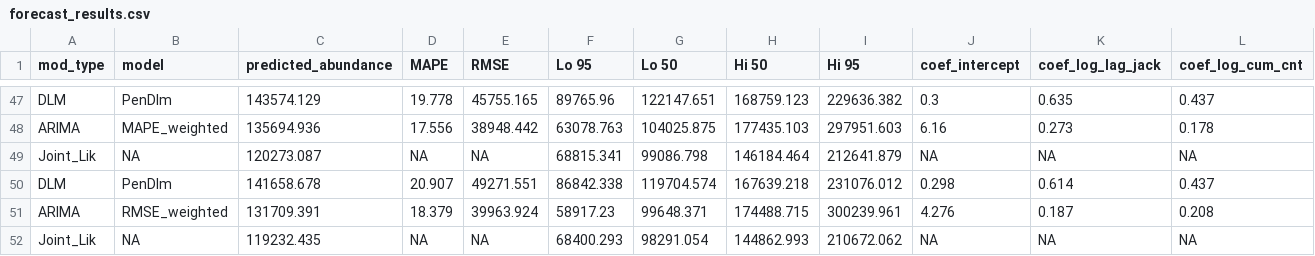
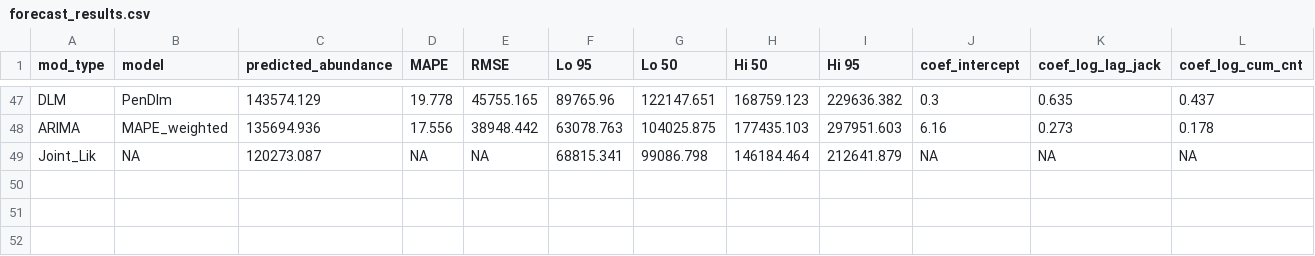
Before and after one commit to wdfw-fp/Inseasonfor, a CSV file: inst/data-cache/forecast_results.csv, drawn as a sheet; only a part is shown, gaps mark what is left out; rows hold the shown columns only; the diff names each change by its address in the sheet, - before the commit and + after, or states it on an @@ line.

```diff
--- a/inst/data-cache/forecast_results.csv
+++ b/inst/data-cache/forecast_results.csv
-row 50: DLM | PenDlm | 141658.678 | 20.907 | 49271.551 | 86842.338 | 119704.574 | 167639.218 | 231076.012 | 0.298 | 0.614 | 0.437
-row 51: ARIMA | RMSE_weighted | 131709.391 | 18.379 | 39963.924 | 58917.23 | 99648.371 | 174488.715 | 300239.961 | 4.276 | 0.187 | 0.208
-row 52: Joint_Lik | NA | 119232.435 | NA | NA | 68400.293 | 98291.054 | 144862.993 | 210672.062 | NA | NA | NA
```
